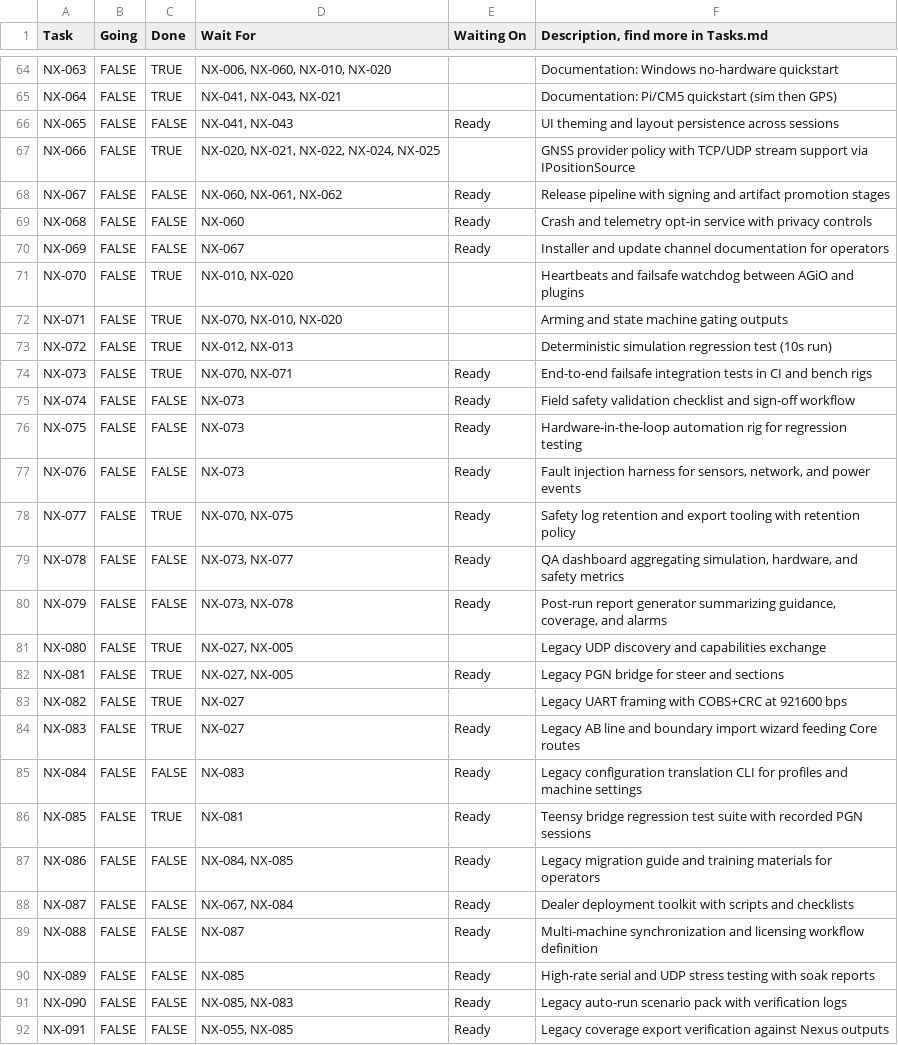
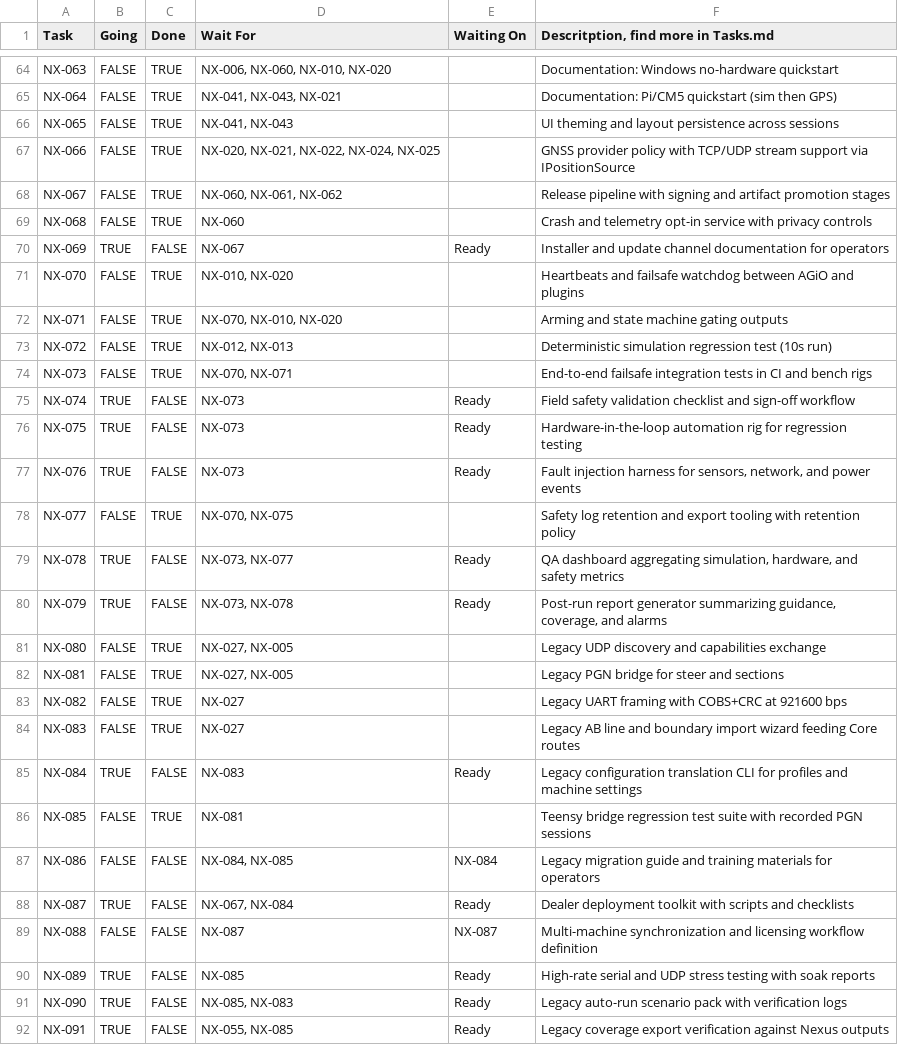
Before and after one commit to FortneyMFG/AgOpenGPS-Nexus, a CSV file: AOG Nexus - Tasks.csv, drawn as a sheet; only a part is shown, gaps mark what is left out; the diff covers the shown part only.

Commit message:
Add files via upload

```diff
--- a/AOG Nexus - Tasks.csv
+++ b/AOG Nexus - Tasks.csv
@@ -1 +1 @@
-Task,Going,Done,Wait For,Waiting On,"Description, find more in Tasks.md"
+Task,Going,Done,Wait For,Waiting On,"Descritption, find more in Tasks.md"
@@ -65,7 +65,7 @@ NX-063,FALSE,TRUE,"NX-006, NX-060, NX-010, NX-020",,Documentation: Windows no-ha
 NX-064,FALSE,TRUE,"NX-041, NX-043, NX-021",,Documentation: Pi/CM5 quickstart (sim then GPS)
-NX-065,FALSE,FALSE,"NX-041, NX-043",Ready,UI theming and layout persistence across sessions
+NX-065,FALSE,TRUE,"NX-041, NX-043",,UI theming and layout persistence across sessions
 NX-066,FALSE,TRUE,"NX-020, NX-021, NX-022, NX-024, NX-025",,GNSS provider policy with TCP/UDP stream support via IPositionSource
-NX-067,FALSE,FALSE,"NX-060, NX-061, NX-062",Ready,Release pipeline with signing and artifact promotion stages
-NX-068,FALSE,FALSE,NX-060,Ready,Crash and telemetry opt-in service with privacy controls
-NX-069,FALSE,FALSE,NX-067,Ready,Installer and update channel documentation for operators
+NX-067,FALSE,TRUE,"NX-060, NX-061, NX-062",,Release pipeline with signing and artifact promotion stages
+NX-068,FALSE,TRUE,NX-060,,Crash and telemetry opt-in service with privacy controls
+NX-069,TRUE,FALSE,NX-067,Ready,Installer and update channel documentation for operators
 NX-070,FALSE,TRUE,"NX-010, NX-020",,Heartbeats and failsafe watchdog between AGiO and plugins
@@ -73,20 +73,20 @@ NX-071,FALSE,TRUE,"NX-070, NX-010, NX-020",,Arming and state machine gating outp
 NX-072,FALSE,TRUE,"NX-012, NX-013",,Deterministic simulation regression test (10s run)
-NX-073,FALSE,TRUE,"NX-070, NX-071",Ready,End-to-end failsafe integration tests in CI and bench rigs
-NX-074,FALSE,FALSE,NX-073,Ready,Field safety validation checklist and sign-off workflow
-NX-075,FALSE,FALSE,NX-073,Ready,Hardware-in-the-loop automation rig for regression testing
-NX-076,FALSE,FALSE,NX-073,Ready,"Fault injection harness for sensors, network, and power events"
-NX-077,FALSE,TRUE,"NX-070, NX-075",Ready,Safety log retention and export tooling with retention policy
-NX-078,FALSE,FALSE,"NX-073, NX-077",Ready,"QA dashboard aggregating simulation, hardware, and safety metrics"
-NX-079,FALSE,FALSE,"NX-073, NX-078",Ready,"Post-run report generator summarizing guidance, coverage, and alarms"
+NX-073,FALSE,TRUE,"NX-070, NX-071",,End-to-end failsafe integration tests in CI and bench rigs
+NX-074,TRUE,FALSE,NX-073,Ready,Field safety validation checklist and sign-off workflow
+NX-075,TRUE,FALSE,NX-073,Ready,Hardware-in-the-loop automation rig for regression testing
+NX-076,TRUE,FALSE,NX-073,Ready,"Fault injection harness for sensors, network, and power events"
+NX-077,FALSE,TRUE,"NX-070, NX-075",,Safety log retention and export tooling with retention policy
+NX-078,TRUE,FALSE,"NX-073, NX-077",Ready,"QA dashboard aggregating simulation, hardware, and safety metrics"
+NX-079,TRUE,FALSE,"NX-073, NX-078",Ready,"Post-run report generator summarizing guidance, coverage, and alarms"
 NX-080,FALSE,TRUE,"NX-027, NX-005",,Legacy UDP discovery and capabilities exchange
-NX-081,FALSE,TRUE,"NX-027, NX-005",Ready,Legacy PGN bridge for steer and sections
+NX-081,FALSE,TRUE,"NX-027, NX-005",,Legacy PGN bridge for steer and sections
 NX-082,FALSE,TRUE,NX-027,,Legacy UART framing with COBS+CRC at 921600 bps
-NX-083,FALSE,TRUE,NX-027,Ready,Legacy AB line and boundary import wizard feeding Core routes
-NX-084,FALSE,FALSE,NX-083,Ready,Legacy configuration translation CLI for profiles and machine settings
-NX-085,FALSE,TRUE,NX-081,Ready,Teensy bridge regression test suite with recorded PGN sessions
-NX-086,FALSE,FALSE,"NX-084, NX-085",Ready,Legacy migration guide and training materials for operators
-NX-087,FALSE,FALSE,"NX-067, NX-084",Ready,Dealer deployment toolkit with scripts and checklists
-NX-088,FALSE,FALSE,NX-087,Ready,Multi-machine synchronization and licensing workflow definition
-NX-089,FALSE,FALSE,NX-085,Ready,High-rate serial and UDP stress testing with soak reports
-NX-090,FALSE,FALSE,"NX-085, NX-083",Ready,Legacy auto-run scenario pack with verification logs
-NX-091,FALSE,FALSE,"NX-055, NX-085",Ready,Legacy coverage export verification against Nexus outputs
+NX-083,FALSE,TRUE,NX-027,,Legacy AB line and boundary import wizard feeding Core routes
+NX-084,TRUE,FALSE,NX-083,Ready,Legacy configuration translation CLI for profiles and machine settings
+NX-085,FALSE,TRUE,NX-081,,Teensy bridge regression test suite with recorded PGN sessions
+NX-086,FALSE,FALSE,"NX-084, NX-085",NX-084,Legacy migration guide and training materials for operators
+NX-087,TRUE,FALSE,"NX-067, NX-084",Ready,Dealer deployment toolkit with scripts and checklists
+NX-088,FALSE,FALSE,NX-087,NX-087,Multi-machine synchronization and licensing workflow definition
+NX-089,TRUE,FALSE,NX-085,Ready,High-rate serial and UDP stress testing with soak reports
+NX-090,TRUE,FALSE,"NX-085, NX-083",Ready,Legacy auto-run scenario pack with verification logs
+NX-091,TRUE,FALSE,"NX-055, NX-085",Ready,Legacy coverage export verification against Nexus outputs
```
Also changed, not shown: 29 edited cells elsewhere in this file.
